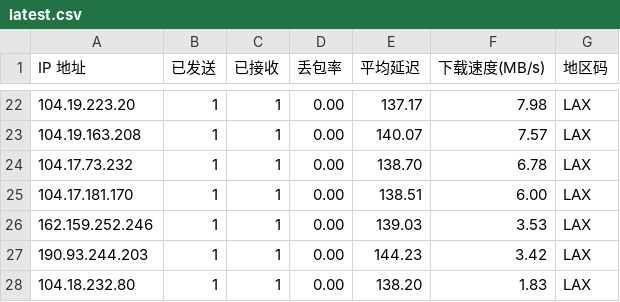
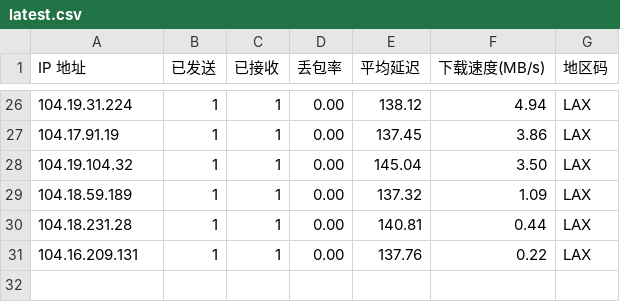
Before and after one commit to ahang39/router, a CSV file: latest.csv, drawn as a sheet; only a part is shown, gaps mark what is left out; the diff covers the shown part only.

```diff
--- a/latest.csv
+++ b/latest.csv
@@ -22,7 +26,6 @@ IP 地址,已发送,已接收,丢包率,平均延迟,下载速度(MB/s),地区
-104.19.223.20,1,1,0.00,137.17,7.98,LAX
-104.19.163.208,1,1,0.00,140.07,7.57,LAX
-104.17.73.232,1,1,0.00,138.70,6.78,LAX
-104.17.181.170,1,1,0.00,138.51,6.00,LAX
-162.159.252.246,1,1,0.00,139.03,3.53,LAX
-190.93.244.203,1,1,0.00,144.23,3.42,LAX
-104.18.232.80,1,1,0.00,138.20,1.83,LAX
+104.19.31.224,1,1,0.00,138.12,4.94,LAX
+104.17.91.19,1,1,0.00,137.45,3.86,LAX
+104.19.104.32,1,1,0.00,145.04,3.50,LAX
+104.18.59.189,1,1,0.00,137.32,1.09,LAX
+104.18.231.28,1,1,0.00,140.81,0.44,LAX
+104.16.209.131,1,1,0.00,137.76,0.22,LAX
```
Also changed, not shown: 6 added rows, 2 removed rows and 53 edited cells elsewhere in this file, 1 other file.
